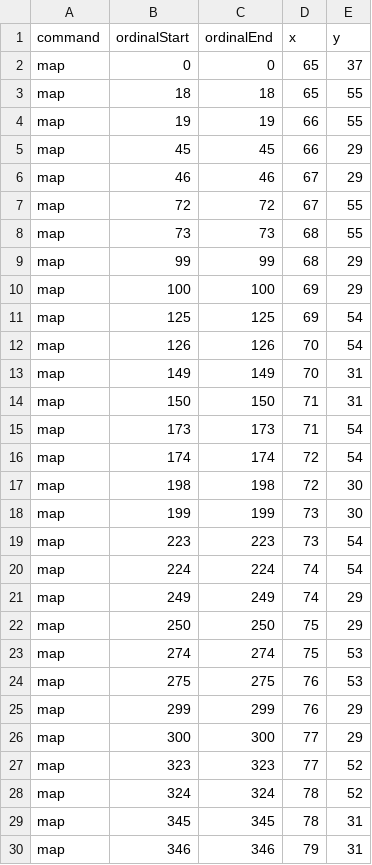
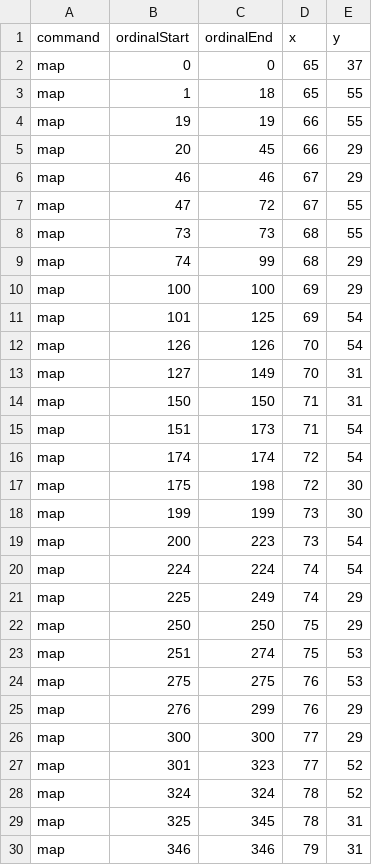
Before and after one commit to skotchvail/Love-Potion-Camp, a CSV file: Tranceporter II/Sketches/TranceporterIIProcessing/data/strand2.csv, drawn as a sheet; only a part is shown; the diff covers the shown part only.

```diff
--- a/Tranceporter II/Sketches/TranceporterIIProcessing/data/strand2.csv
+++ b/Tranceporter II/Sketches/TranceporterIIProcessing/data/strand2.csv
@@ -2,29 +2,29 @@ command,ordinalStart,ordinalEnd,x,y
 map,0,0,65,37
-map,18,18,65,55
+map,1,18,65,55
 map,19,19,66,55
-map,45,45,66,29
+map,20,45,66,29
 map,46,46,67,29
-map,72,72,67,55
+map,47,72,67,55
 map,73,73,68,55
-map,99,99,68,29
+map,74,99,68,29
 map,100,100,69,29
-map,125,125,69,54
+map,101,125,69,54
 map,126,126,70,54
-map,149,149,70,31
+map,127,149,70,31
 map,150,150,71,31
-map,173,173,71,54
+map,151,173,71,54
 map,174,174,72,54
-map,198,198,72,30
+map,175,198,72,30
 map,199,199,73,30
-map,223,223,73,54
+map,200,223,73,54
 map,224,224,74,54
-map,249,249,74,29
+map,225,249,74,29
 map,250,250,75,29
-map,274,274,75,53
+map,251,274,75,53
 map,275,275,76,53
-map,299,299,76,29
+map,276,299,76,29
 map,300,300,77,29
-map,323,323,77,52
+map,301,323,77,52
 map,324,324,78,52
-map,345,345,78,31
+map,325,345,78,31
 map,346,346,79,31
```
Also changed, not shown: 3 edited cells elsewhere in this file, Tranceporter II/Sketches/TranceporterIIProcessing/data/strand1.csv, Tranceporter II/Sketches/TranceporterIIProcessing/data/strand3.csv, 5 other files.
